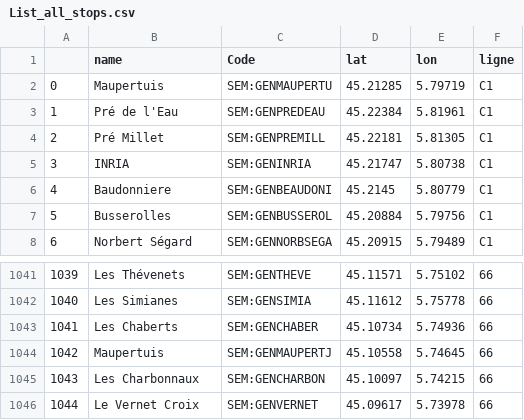
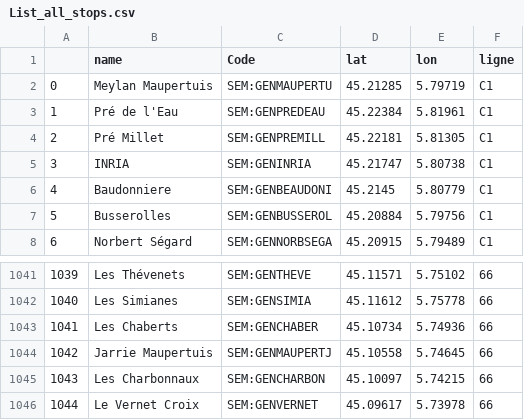
Before and after one commit to Aarngeir/TAG_API_CALL, a CSV file: List_all_stops.csv, drawn as a sheet; only a part is shown, gaps mark what is left out.

Commit message:
Fixed itinerary calculation and implemented a working way to make an itinerary between two stops

```diff
--- a/List_all_stops.csv
+++ b/List_all_stops.csv
@@ -1,3 +1,3 @@
 ,name,Code,lat,lon,ligne
-0,Maupertuis,SEM:GENMAUPERTU,45.21285,5.79719,C1
+0,Meylan Maupertuis,SEM:GENMAUPERTU,45.21285,5.79719,C1
 1,Pré de l'Eau,SEM:GENPREDEAU,45.22384,5.81961,C1
@@ -1043,3 +1043,3 @@
 1041,Les Chaberts,SEM:GENCHABER,45.10734,5.74936,66
-1042,Maupertuis,SEM:GENMAUPERTJ,45.10558,5.74645,66
+1042,Jarrie Maupertuis,SEM:GENMAUPERTJ,45.10558,5.74645,66
 1043,Les Charbonnaux,SEM:GENCHARBON,45.10097,5.74215,66
```
Also changed, not shown: 1 other file.
